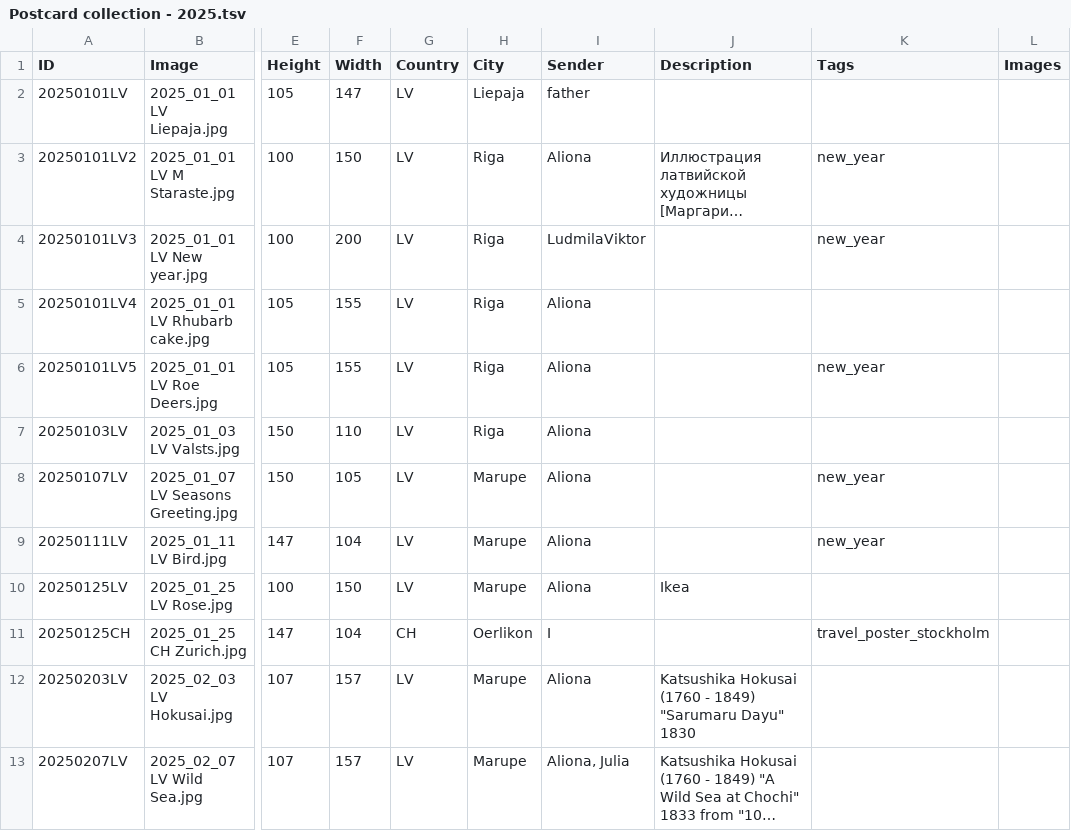
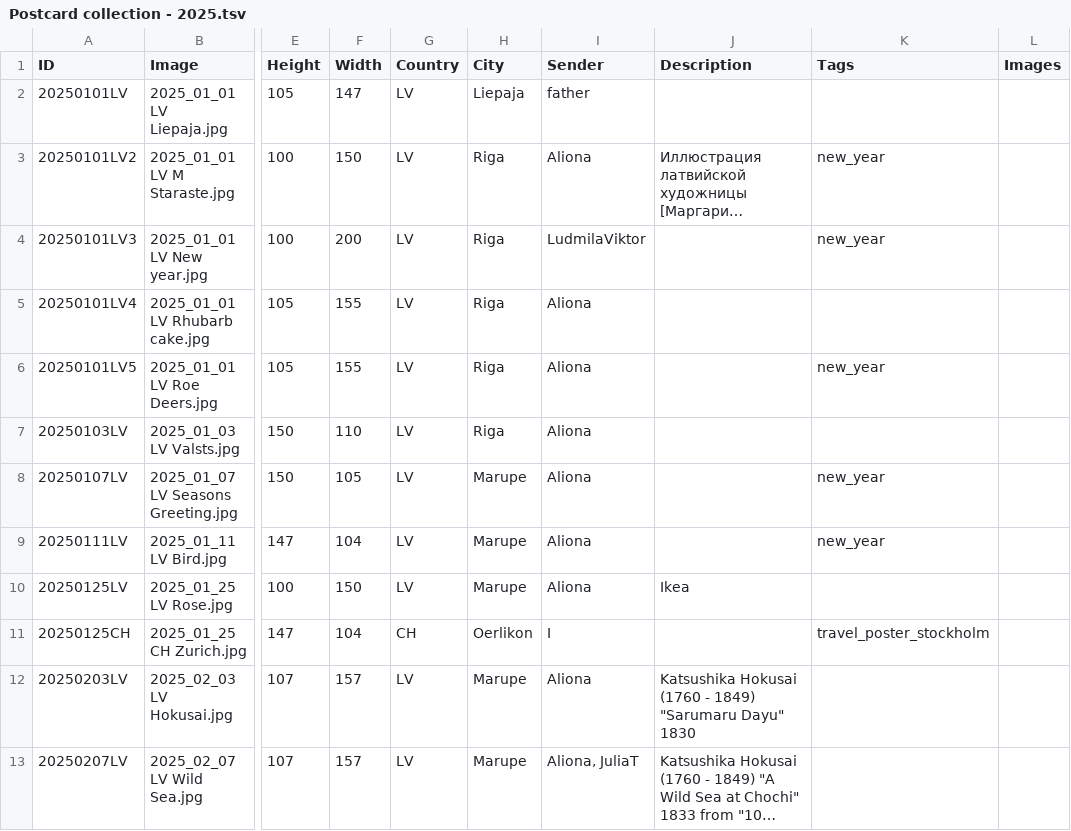
Before and after one commit to KarinaCher/collection, a TSV file: src/main/resources/Postcard collection - 2025.tsv, drawn as a sheet; only a part is shown, gaps mark what is left out; long unchanged cells end in …; the diff names each change by its address in the sheet, - before the commit and + after, or states it on an @@ line.

Commit message:
add

```diff
--- a/src/main/resources/Postcard collection - 2025.tsv
+++ b/src/main/resources/Postcard collection - 2025.tsv
-I13 (Sender): Aliona, Julia
+I13 (Sender): Aliona, JuliaT
```
